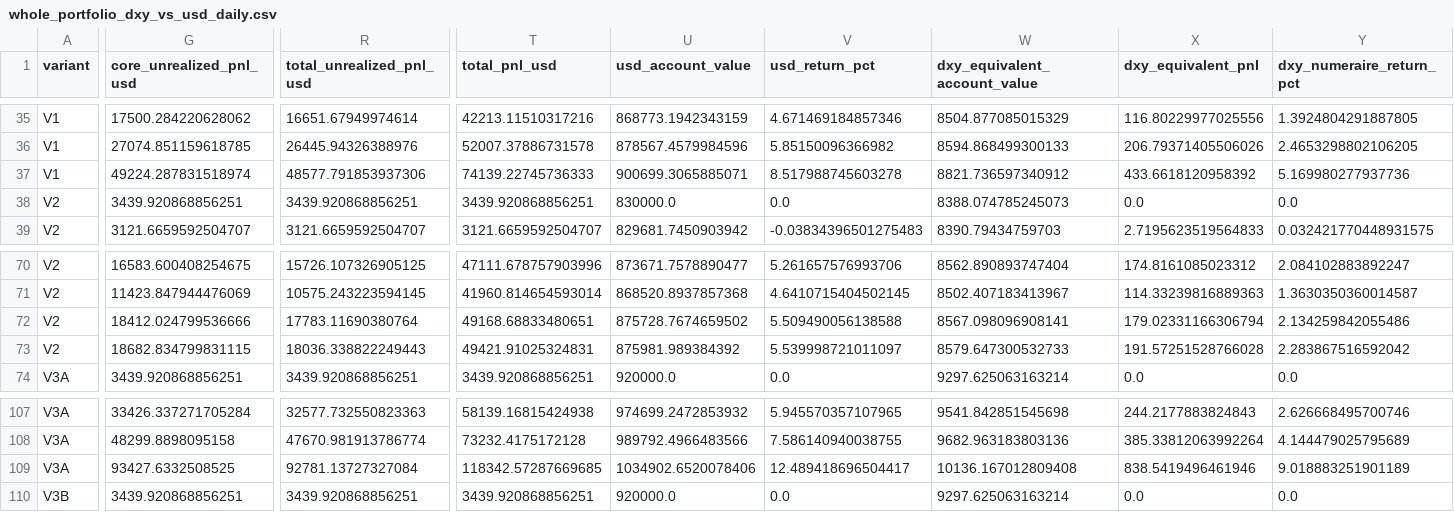
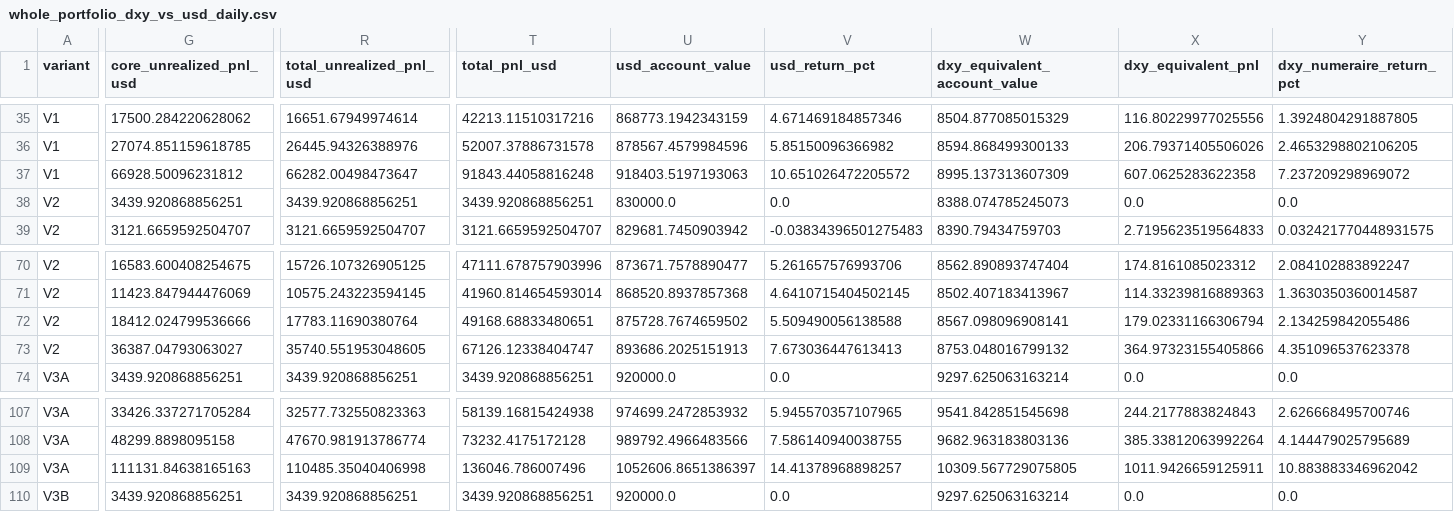
Before and after one commit to A44674928/Financial_Model_Records, a CSV file: data/whole_portfolio_dxy_vs_usd_daily.csv, drawn as a sheet; only a part is shown, gaps mark what is left out; the diff covers the shown part only; the diff names each change by its address in the sheet, - before the commit and + after, or states it on an @@ line.

```diff
--- a/data/whole_portfolio_dxy_vs_usd_daily.csv
+++ b/data/whole_portfolio_dxy_vs_usd_daily.csv
-G37 (core_unrealized_pnl_usd): 49224.287831518974
+G37 (core_unrealized_pnl_usd): 66928.50096231812
-R37 (total_unrealized_pnl_usd): 48577.791853937306
+R37 (total_unrealized_pnl_usd): 66282.00498473647
-T37 (total_pnl_usd): 74139.22745736333
+T37 (total_pnl_usd): 91843.44058816248
-U37 (usd_account_value): 900699.3065885071
+U37 (usd_account_value): 918403.5197193063
-V37 (usd_return_pct): 8.517988745603278
+V37 (usd_return_pct): 10.651026472205572
-W37 (dxy_equivalent_account_value): 8821.736597340912
+W37 (dxy_equivalent_account_value): 8995.137313607309
-X37 (dxy_equivalent_pnl): 433.6618120958392
+X37 (dxy_equivalent_pnl): 607.0625283622358
-Y37 (dxy_numeraire_return_pct): 5.169980277937736
+Y37 (dxy_numeraire_return_pct): 7.237209298969072
-G73 (core_unrealized_pnl_usd): 18682.834799831115
+G73 (core_unrealized_pnl_usd): 36387.04793063027
-R73 (total_unrealized_pnl_usd): 18036.338822249443
+R73 (total_unrealized_pnl_usd): 35740.551953048605
-T73 (total_pnl_usd): 49421.91025324831
+T73 (total_pnl_usd): 67126.12338404747
-U73 (usd_account_value): 875981.989384392
+U73 (usd_account_value): 893686.2025151913
-V73 (usd_return_pct): 5.539998721011097
+V73 (usd_return_pct): 7.673036447613413
-W73 (dxy_equivalent_account_value): 8579.647300532733
+W73 (dxy_equivalent_account_value): 8753.048016799132
-X73 (dxy_equivalent_pnl): 191.57251528766028
+X73 (dxy_equivalent_pnl): 364.97323155405866
-Y73 (dxy_numeraire_return_pct): 2.283867516592042
+Y73 (dxy_numeraire_return_pct): 4.351096537623378
-G109 (core_unrealized_pnl_usd): 93427.6332508525
+G109 (core_unrealized_pnl_usd): 111131.84638165163
-R109 (total_unrealized_pnl_usd): 92781.13727327084
+R109 (total_unrealized_pnl_usd): 110485.35040406998
-T109 (total_pnl_usd): 118342.57287669685
+T109 (total_pnl_usd): 136046.786007496
-U109 (usd_account_value): 1034902.6520078406
+U109 (usd_account_value): 1052606.8651386397
-V109 (usd_return_pct): 12.489418696504417
+V109 (usd_return_pct): 14.41378968898257
-W109 (dxy_equivalent_account_value): 10136.167012809408
+W109 (dxy_equivalent_account_value): 10309.567729075805
-X109 (dxy_equivalent_pnl): 838.5419496461946
+X109 (dxy_equivalent_pnl): 1011.9426659125911
-Y109 (dxy_numeraire_return_pct): 9.018883251901189
+Y109 (dxy_numeraire_return_pct): 10.883883346962042
```
Also changed, not shown: 68 edited cells elsewhere in this file, data/model_performance_daily.csv, data/model_performance_tickers.csv, 25 other files.
